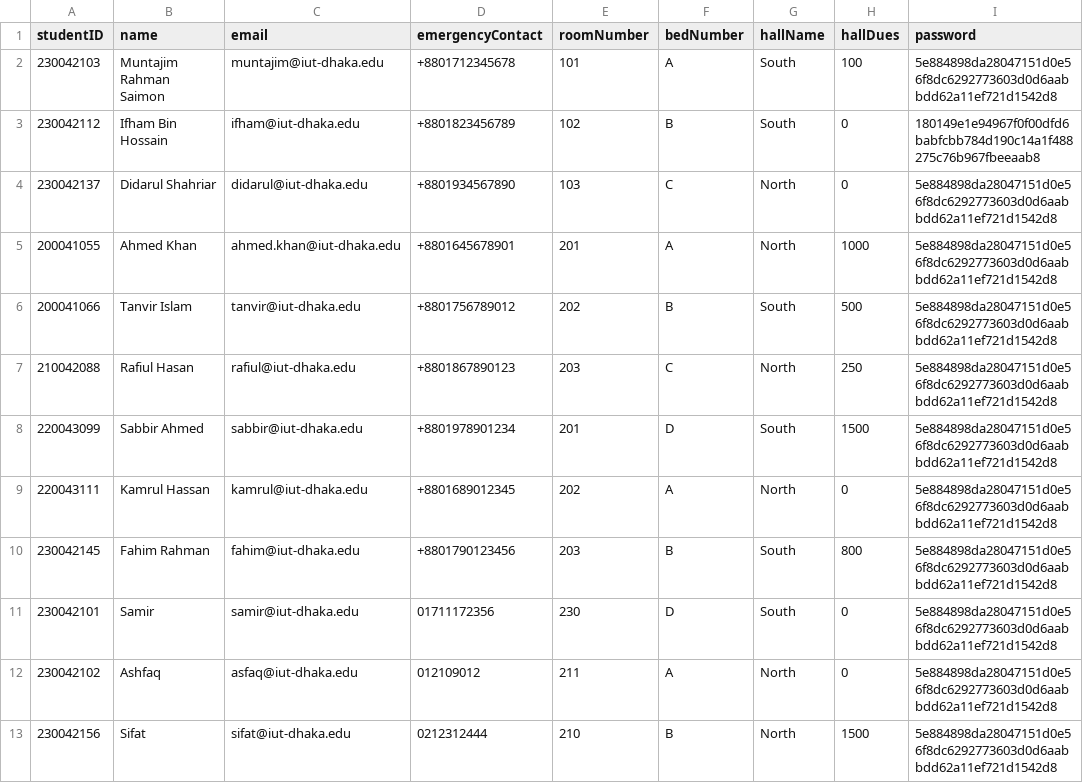
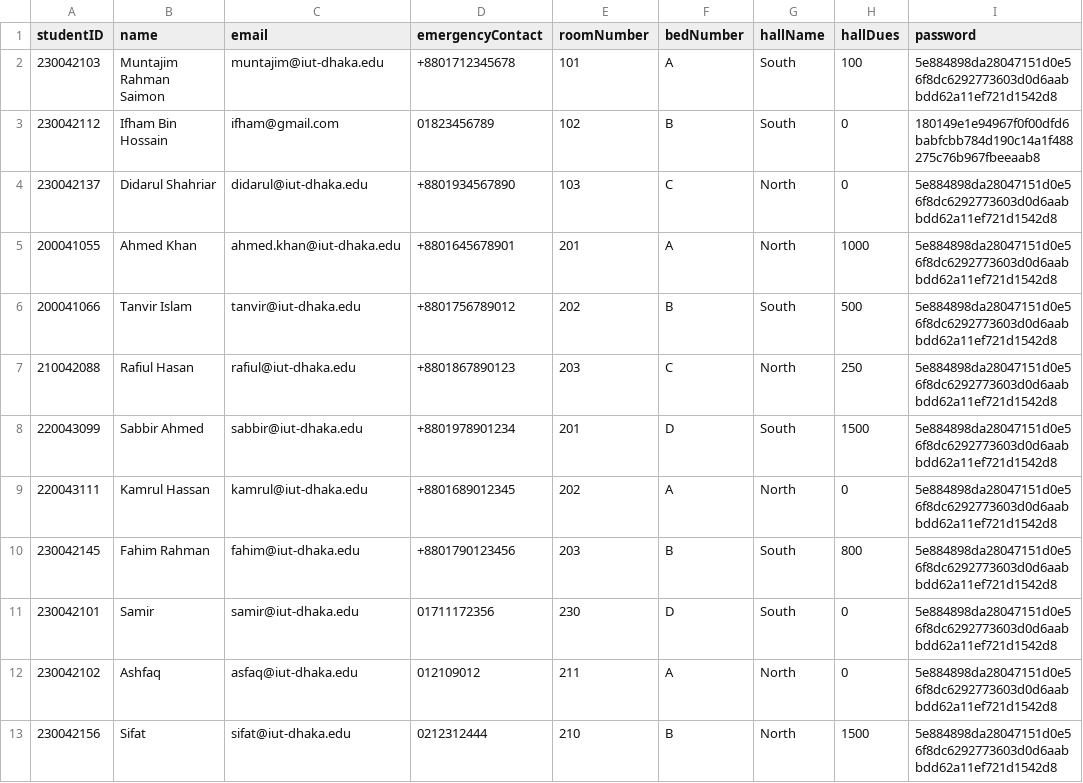
Before and after one commit to didarulshahriar37/HallVerse, a CSV file: data/students.csv, drawn as a sheet.

```diff
--- a/data/students.csv
+++ b/data/students.csv
@@ -2,3 +2,3 @@ studentID,name,email,emergencyContact,roomNumber,bedNumber,hallName,hallDues,pas
 230042103,Muntajim Rahman Saimon,muntajim@iut-dhaka.edu,+8801712345678,101,A,South,100,5e884898da28047151d0e56f8dc6292773603d0d6aabbdd62a11ef721d1542d8
-230042112,Ifham Bin Hossain,ifham@iut-dhaka.edu,+8801823456789,102,B,South,0,180149e1e94967f0f00dfd6babfcbb784d190c14a1f488275c76b967fbeeaab8
+230042112,Ifham Bin Hossain,ifham@gmail.com,01823456789,102,B,South,0,180149e1e94967f0f00dfd6babfcbb784d190c14a1f488275c76b967fbeeaab8
 230042137,Didarul Shahriar,didarul@iut-dhaka.edu,+8801934567890,103,C,North,0,5e884898da28047151d0e56f8dc6292773603d0d6aabbdd62a11ef721d1542d8
```
Also changed, not shown: data/complaints.csv, data/entry_exit.csv, 4 other files.
